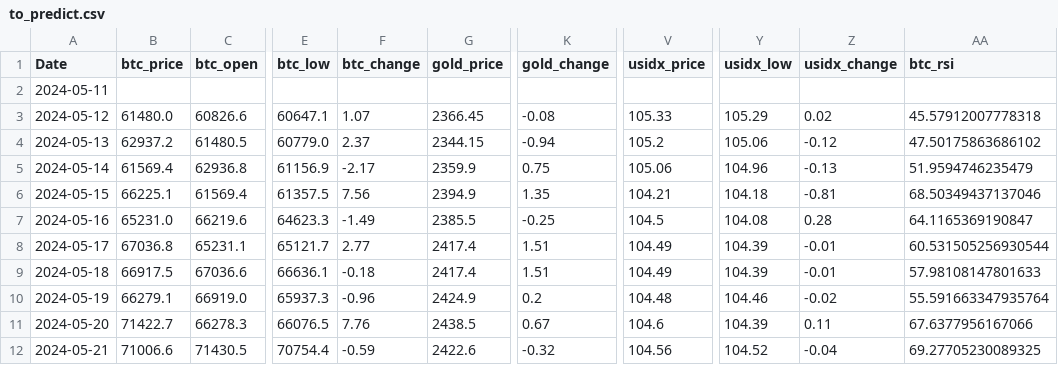
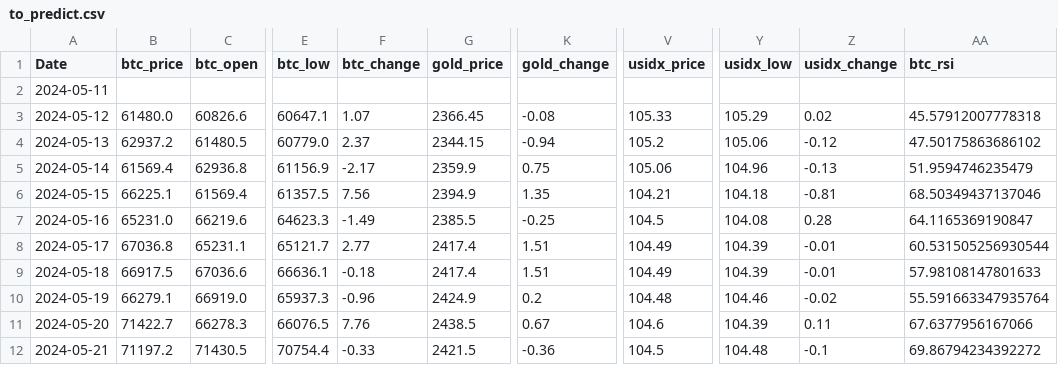
Before and after one commit to kasun98/NeuronBitv3, a CSV file: data/to_predict.csv, drawn as a sheet; only a part is shown, gaps mark what is left out; the diff names each change by its address in the sheet, - before the commit and + after, or states it on an @@ line.

```diff
--- a/data/to_predict.csv
+++ b/data/to_predict.csv
-B12 (btc_price): 71006.6
+B12 (btc_price): 71197.2
-F12 (btc_change): -0.59
+F12 (btc_change): -0.33
-G12 (gold_price): 2422.6
+G12 (gold_price): 2421.5
-K12 (gold_change): -0.32
+K12 (gold_change): -0.36
-V12 (usidx_price): 104.56
+V12 (usidx_price): 104.5
-Y12 (usidx_low): 104.52
+Y12 (usidx_low): 104.48
-Z12 (usidx_change): -0.04
+Z12 (usidx_change): -0.1
-AA12 (btc_rsi): 69.27705230089325
+AA12 (btc_rsi): 69.86794234392272
```
Also changed, not shown: 5 other files.
